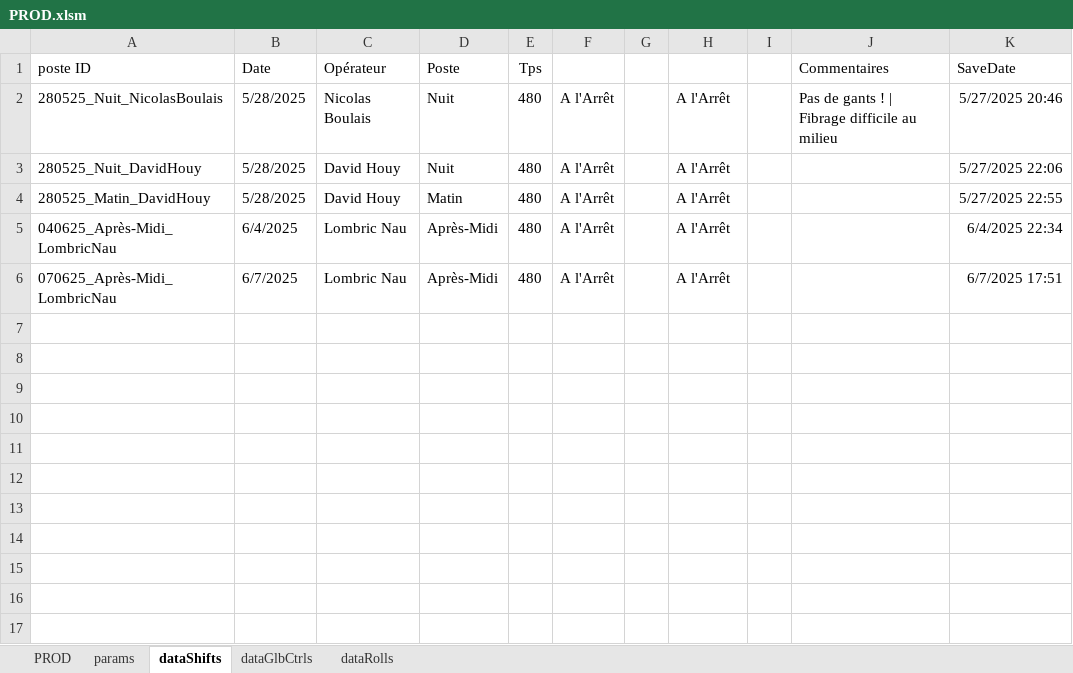
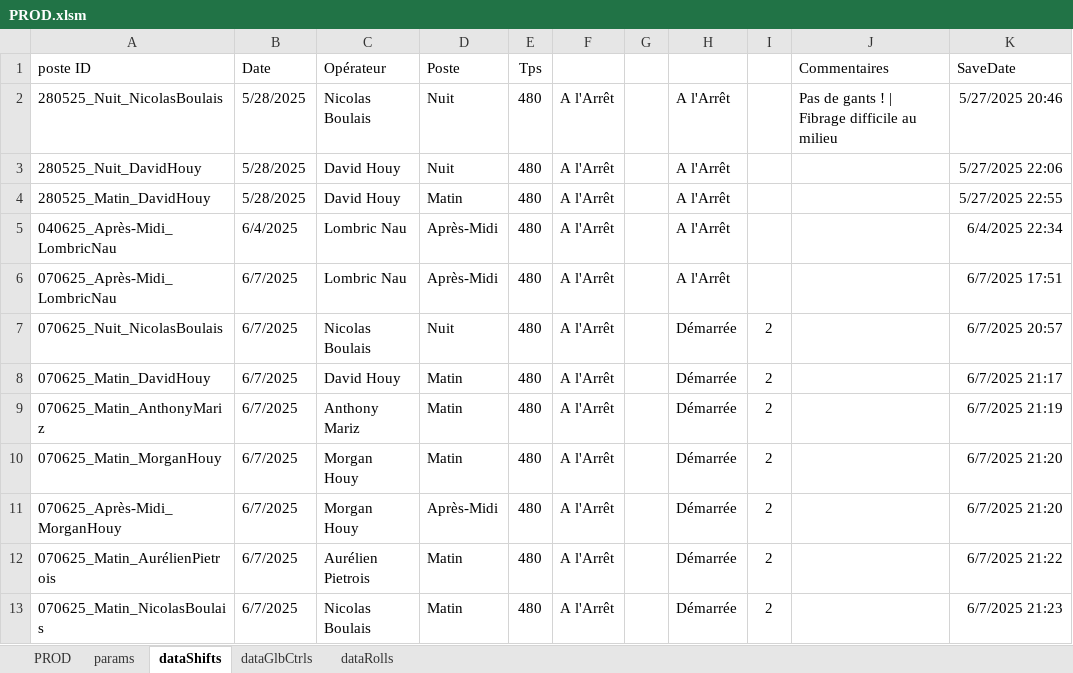
Before and after one commit to NicoWithManyO/Ligne-G, an Excel workbook: PROD.xlsm, sheet dataShifts, drawn as a sheet; values as stored, in another font and other column widths than the file's, no borders; conditional formats not drawn; the diff names each change by its address in the sheet, - before the commit and + after, or states it on an @@ line.

```diff
--- a/PROD.xlsm (sheet dataShifts)
+++ b/PROD.xlsm (sheet dataShifts)
+row 7: 070625_Nuit_NicolasBoulais | 6/7/2025 | Nicolas Boulais | Nuit | 480 | A l'Arrêt |  | Démarrée | 2 |  | 6/7/2025 20:57
+row 8: 070625_Matin_DavidHouy | 6/7/2025 | David Houy | Matin | 480 | A l'Arrêt |  | Démarrée | 2 |  | 6/7/2025 21:17
+row 9: 070625_Matin_AnthonyMariz | 6/7/2025 | Anthony Mariz | Matin | 480 | A l'Arrêt |  | Démarrée | 2 |  | 6/7/2025 21:19
+row 10: 070625_Matin_MorganHouy | 6/7/2025 | Morgan Houy | Matin | 480 | A l'Arrêt |  | Démarrée | 2 |  | 6/7/2025 21:20
+row 11: 070625_Après-Midi_MorganHouy | 6/7/2025 | Morgan Houy | Après-Midi | 480 | A l'Arrêt |  | Démarrée | 2 |  | 6/7/2025 21:20
+row 12: 070625_Matin_AurélienPietrois | 6/7/2025 | Aurélien Pietrois | Matin | 480 | A l'Arrêt |  | Démarrée | 2 |  | 6/7/2025 21:22
+row 13: 070625_Matin_NicolasBoulais | 6/7/2025 | Nicolas Boulais | Matin | 480 | A l'Arrêt |  | Démarrée | 2 |  | 6/7/2025 21:23
```
Also changed, not shown: sheet dataRolls, sheet dataGlbCtrls, sheet PROD, sheet params, charts or pictures, 5 other files.
